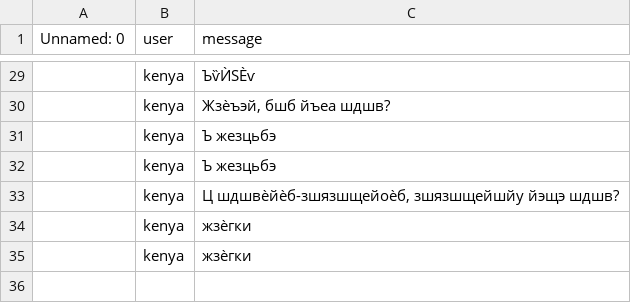
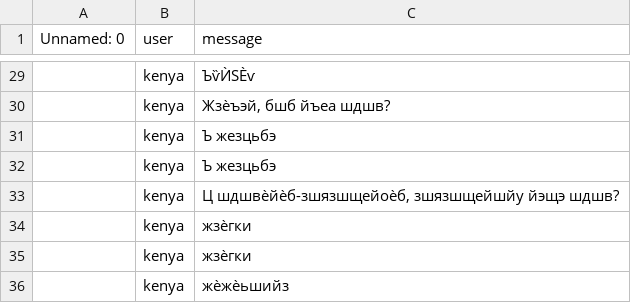
Before and after one commit to MrPig099/botik, a CSV file: 72b32a1f754ba1c09b3695e0cb6cde7f.csv, drawn as a sheet; only a part is shown, gaps mark what is left out.

Commit message:
Update 72b32a1f754ba1c09b3695e0cb6cde7f.csv

```diff
--- a/72b32a1f754ba1c09b3695e0cb6cde7f.csv
+++ b/72b32a1f754ba1c09b3695e0cb6cde7f.csv
@@ -35 +35,2 @@ Unnamed: 0,user,message
 ,kenya,жзѐгки
+,kenya,жѐжѐьшийз
```
